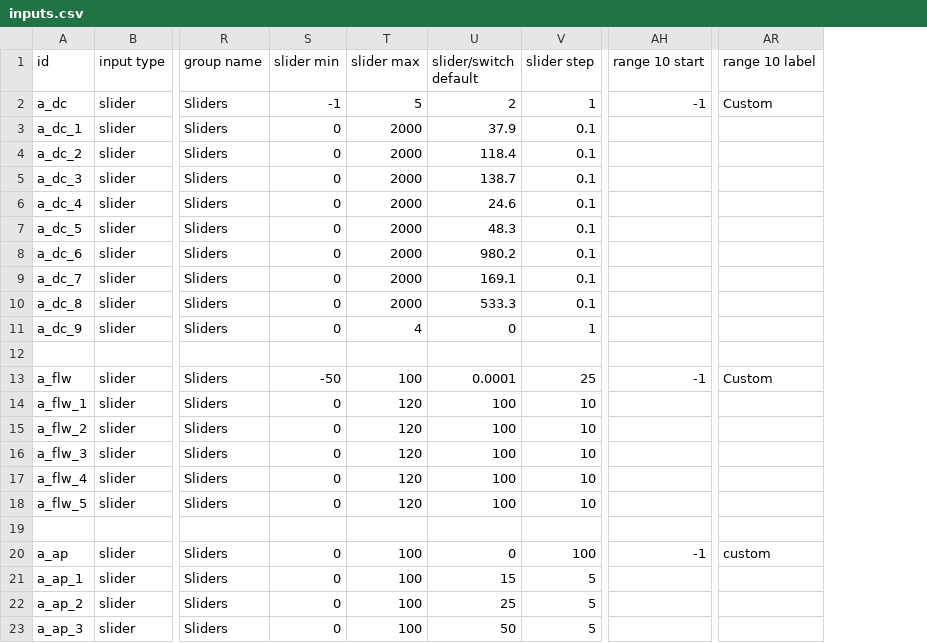
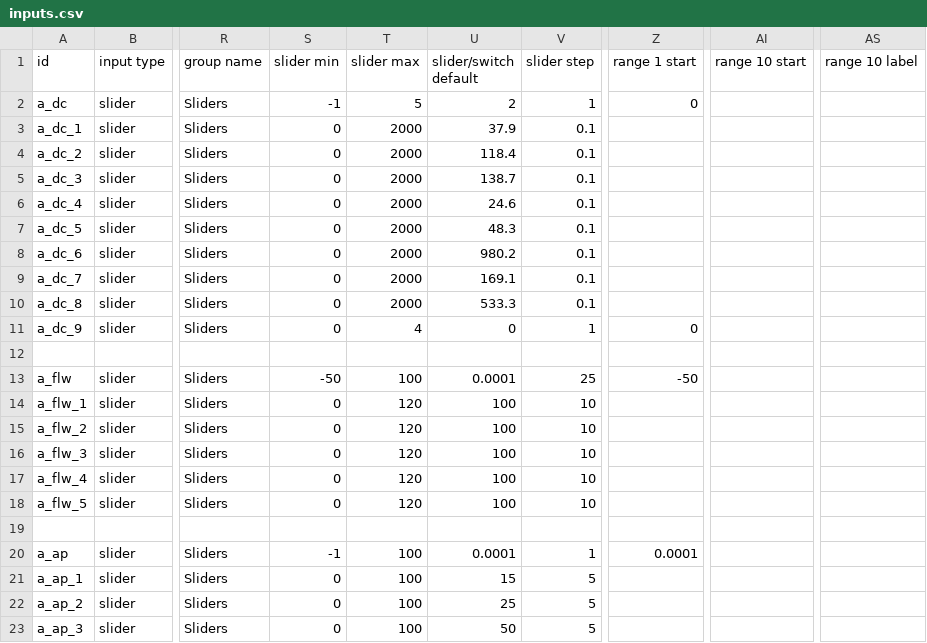
Before and after one commit to climatechoice/felix, a CSV file: config/inputs.csv, drawn as a sheet; only a part is shown, gaps mark what is left out; addresses are those after the commit; the diff names each change by its address in the sheet, - before the commit and + after, or states it on an @@ line.

Commit message:
revising the spec config logic for button ranges
ensuring that button 1 comes from range 1 instead of min value

```diff
--- a/config/inputs.csv
+++ b/config/inputs.csv
+column Z (range 1 start), rows 2-20: 0 |  |  |  |  |  |  |  |  | 0 |  | -50 |  |  |  |  |  |  | 0.0001
-AI2 (range 10 start): -1
+AI2 (range 10 start): (empty)
-AS2 (range 10 label): Custom
+AS2 (range 10 label): (empty)
-AI13 (range 10 start): -1
+AI13 (range 10 start): (empty)
-AS13 (range 10 label): Custom
+AS13 (range 10 label): (empty)
-S20 (slider min): 0
+S20 (slider min): -1
-U20 (slider/switch default): 0
+U20 (slider/switch default): 0.0001
-V20 (slider step): 100
+V20 (slider step): 1
-AI20 (range 10 start): -1
+AI20 (range 10 start): (empty)
-AS20 (range 10 label): custom
+AS20 (range 10 label): (empty)
```
Also changed, not shown: 8 other files.
